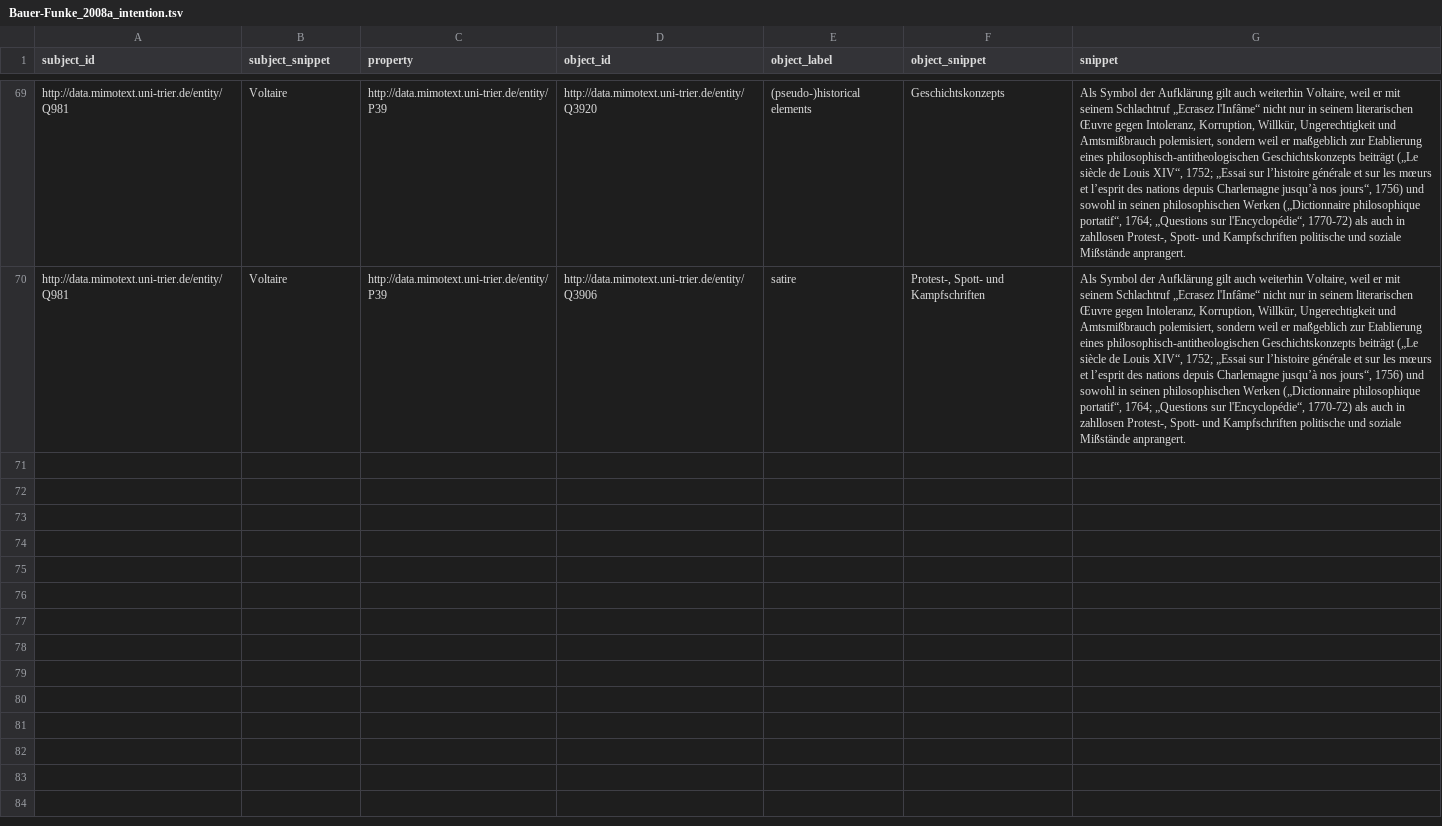
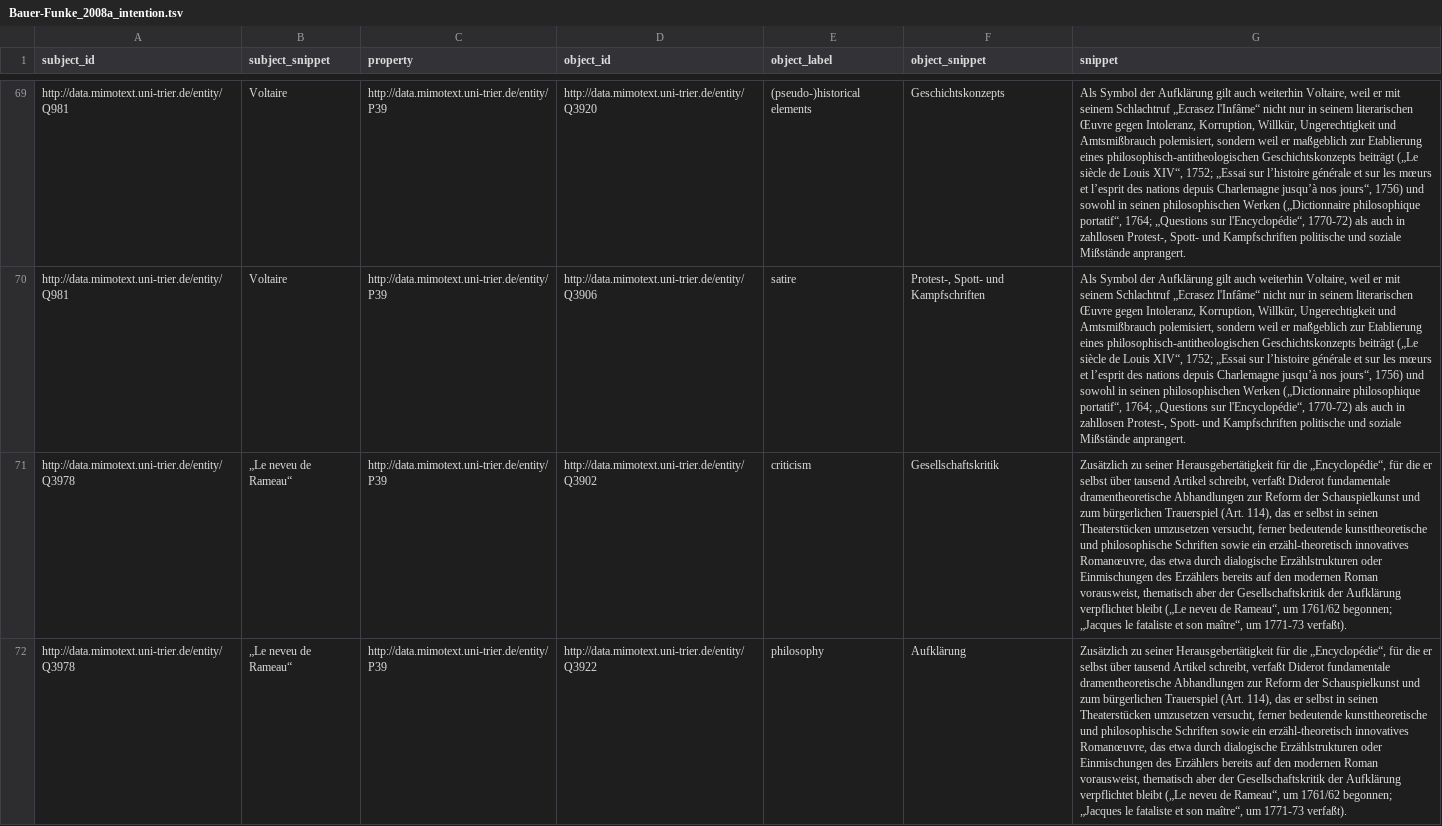
Before and after one commit to MiMoText/inception_tone_intention, a TSV file: statements/intention/Bauer-Funke_2008a_intention.tsv, drawn as a sheet; only a part is shown, gaps mark what is left out; the diff names each change by its address in the sheet, - before the commit and + after, or states it on an @@ line.

```diff
--- a/statements/intention/Bauer-Funke_2008a_intention.tsv
+++ b/statements/intention/Bauer-Funke_2008a_intention.tsv
+row 71: http://data.mimotext.uni-trier.de/entity/Q3978 | „Le neveu de Rameau“ | http://data.mimotext.uni-trier.de/entity/P39 | http://data.mimotext.uni-trier.de/entity/Q3902 | criticism | Gesellschaftskritik | Zusätzlich zu seiner Herausgebertätigkeit für die „Encyclopédie“, für die er selbst über tausend Artikel schreibt, verfaßt Diderot fundamentale dramentheoretische Abhandlungen zur Reform der Schauspielkunst und zum bürgerlichen Trauerspiel (Art. 114), das er selbst in seinen Theaterstücken umzusetzen versucht, ferner bedeutende kunsttheoretische und philosophische Schriften sowie ein erzähl-theoretisch innovatives Romanœuvre, das etwa durch dialogische Erzählstrukturen oder Einmischungen des Erzählers bereits auf den modernen Roman vorausweist, thematisch aber der Gesellschaftskritik der Aufklärung verpflichtet bleibt („Le neveu de Rameau“, um 1761/62 begonnen; „Jacques le fataliste et son maître“, um 1771-73 verfaßt).
+row 72: http://data.mimotext.uni-trier.de/entity/Q3978 | „Le neveu de Rameau“ | http://data.mimotext.uni-trier.de/entity/P39 | http://data.mimotext.uni-trier.de/entity/Q3922 | philosophy | Aufklärung | Zusätzlich zu seiner Herausgebertätigkeit für die „Encyclopédie“, für die er selbst über tausend Artikel schreibt, verfaßt Diderot fundamentale dramentheoretische Abhandlungen zur Reform der Schauspielkunst und zum bürgerlichen Trauerspiel (Art. 114), das er selbst in seinen Theaterstücken umzusetzen versucht, ferner bedeutende kunsttheoretische und philosophische Schriften sowie ein erzähl-theoretisch innovatives Romanœuvre, das etwa durch dialogische Erzählstrukturen oder Einmischungen des Erzählers bereits auf den modernen Roman vorausweist, thematisch aber der Gesellschaftskritik der Aufklärung verpflichtet bleibt („Le neveu de Rameau“, um 1761/62 begonnen; „Jacques le fataliste et son maître“, um 1771-73 verfaßt).
```
Also changed, not shown: statements/intention/Bauer_Funke_1998b_intention.tsv, statements/intention/Haas_1902a_intention.tsv, 11 other files.
